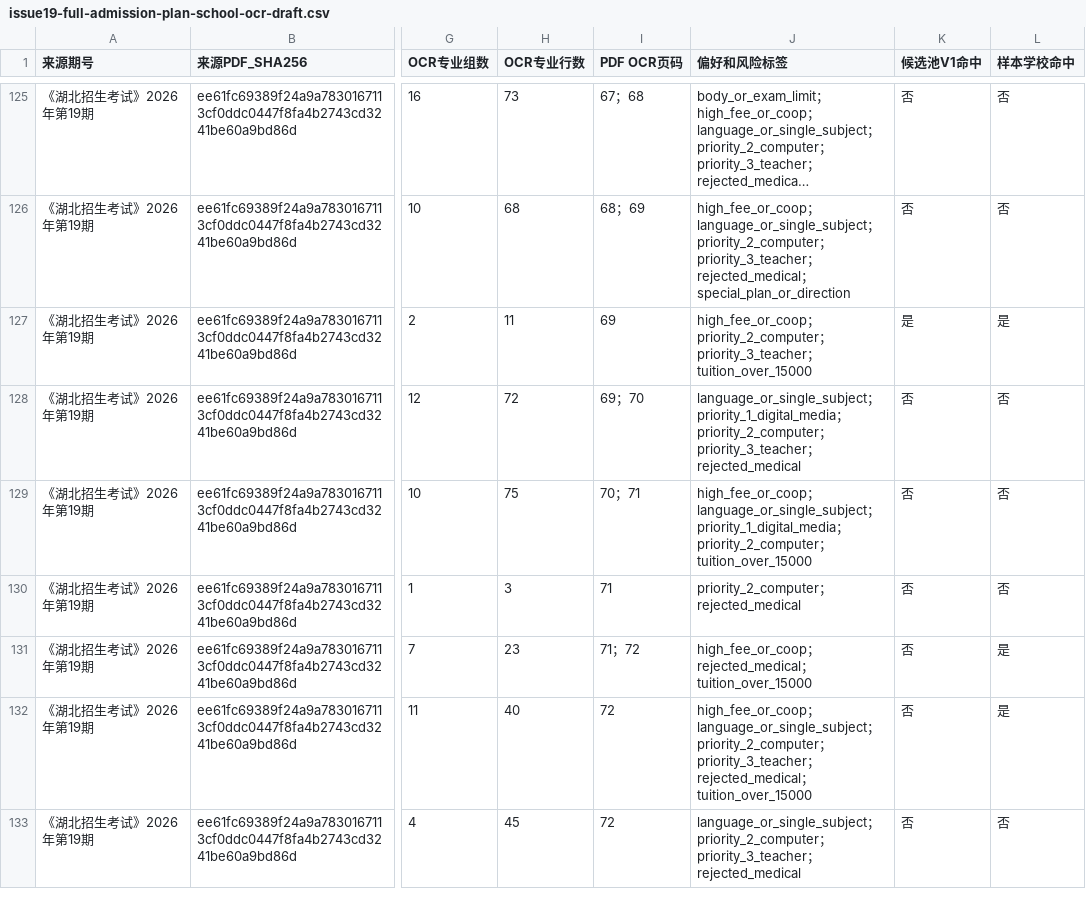
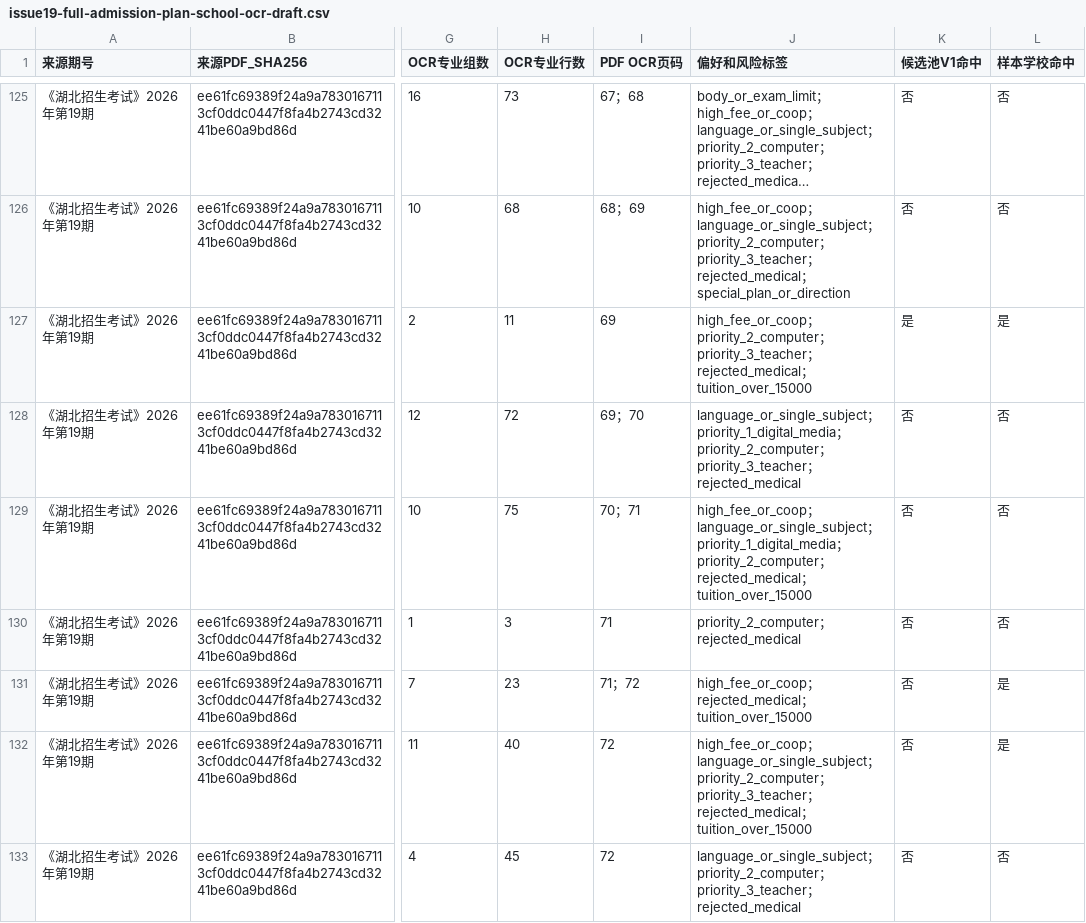
Before and after one commit to cathyjay/hubei-gaokao-volunteer-2026, a CSV file: data/working/issue19-full-admission-plan-school-ocr-draft.csv, drawn as a sheet; only a part is shown, gaps mark what is left out; long unchanged cells end in …; the diff covers the shown part only; the diff names each change by its address in the sheet, - before the commit and + after, or states it on an @@ line.

Commit message:
Add issue 19 review page packet

```diff
--- a/data/working/issue19-full-admission-plan-school-ocr-draft.csv
+++ b/data/working/issue19-full-admission-plan-school-ocr-draft.csv
-J127 (偏好和风险标签): …priority_3_teacher；tuition_over_15000
+J127 (偏好和风险标签): …priority_3_teacher；rejected_medical；tuition_over_15000
-J129 (偏好和风险标签): …priority_2_computer；tuition_over_15000
+J129 (偏好和风险标签): …priority_2_computer；rejected_medical；tuition_over_15000
```
Also changed, not shown: 82 edited cells elsewhere in this file, data/working/issue19-candidate-plan-review-major-detail.csv, data/working/issue19-candidate-plan-review-summary.csv, 22 other files.
